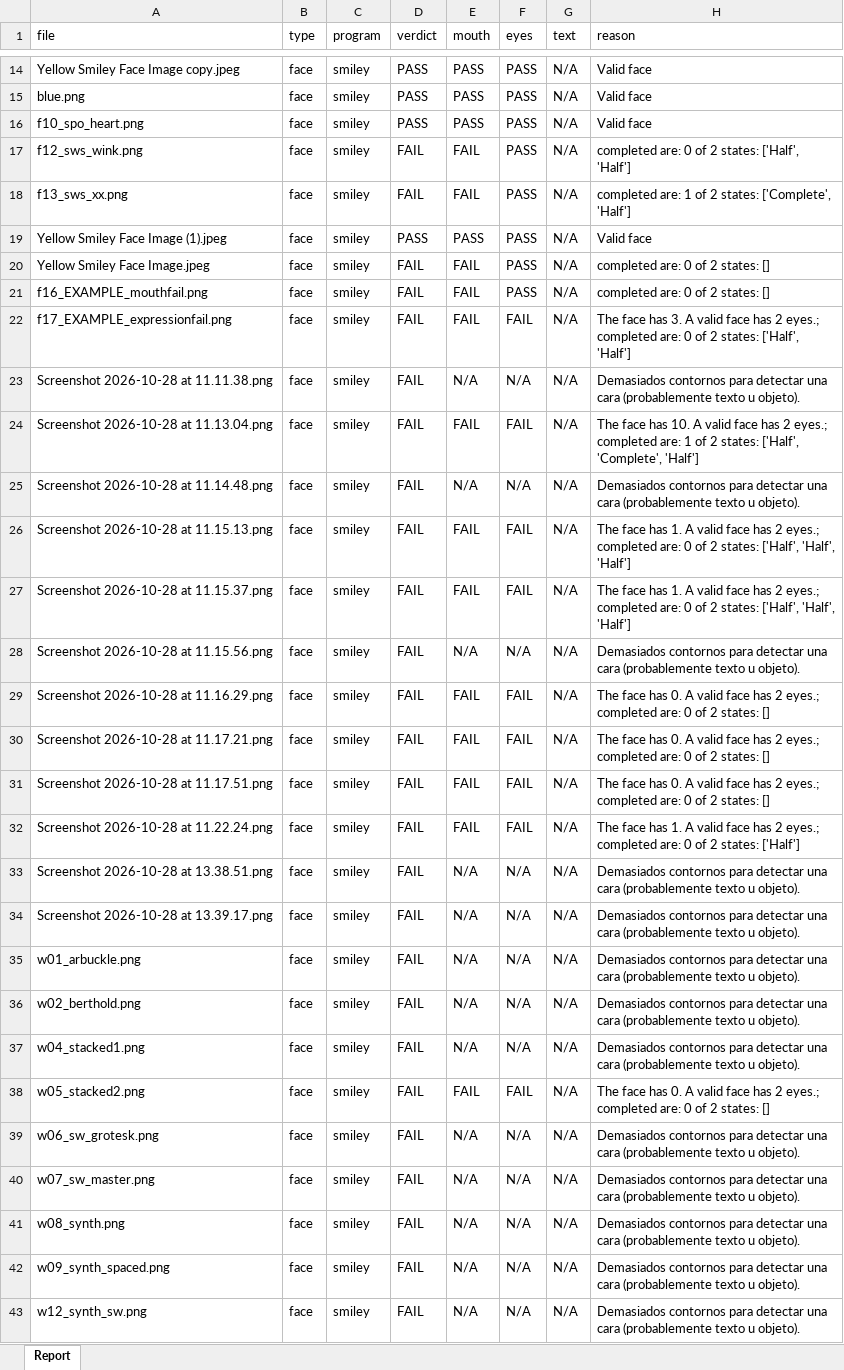
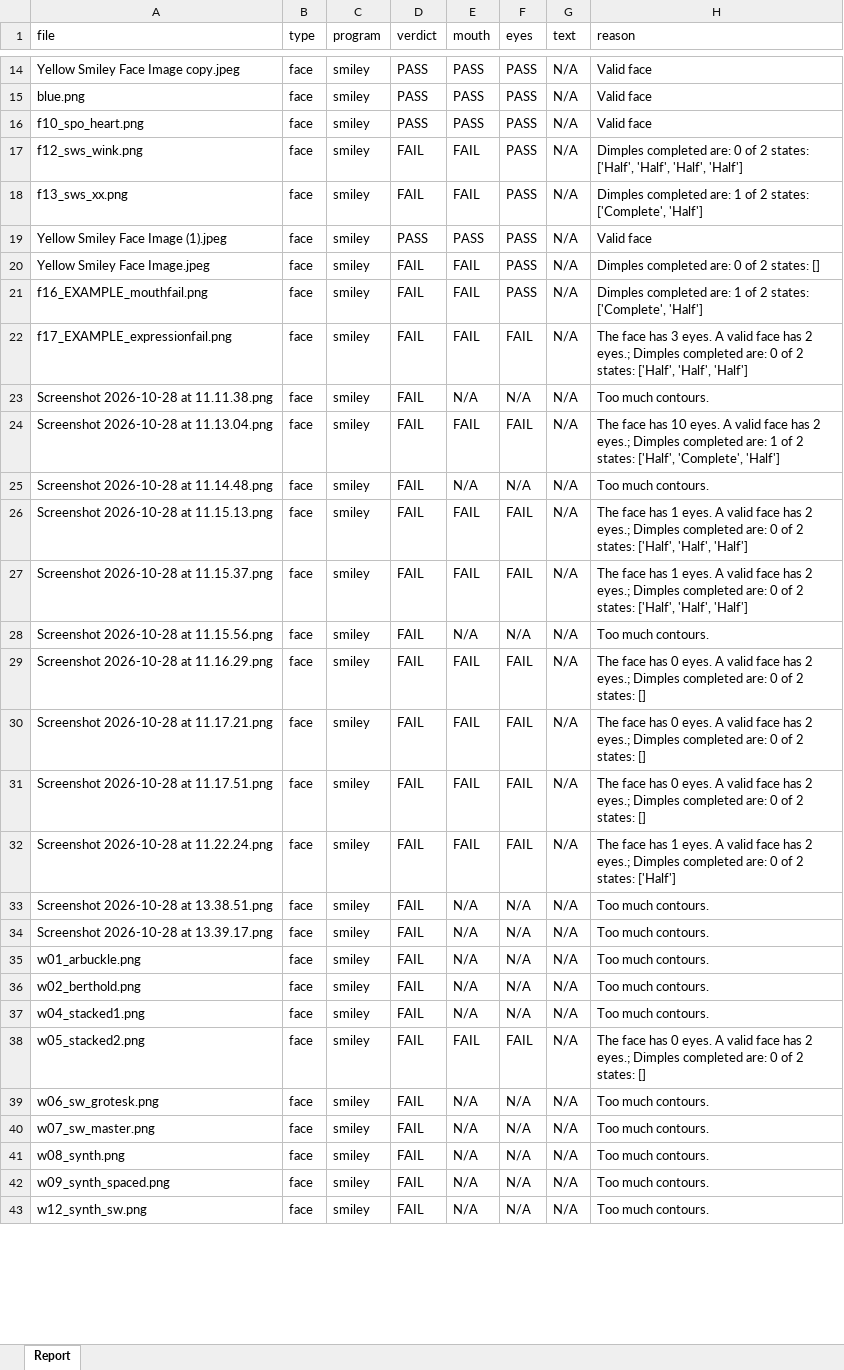
Before and after one commit to israelsegado/candidate_interview_mora, an Excel workbook: results.xlsx, sheet Report, drawn as a sheet; only a part is shown, gaps mark what is left out; values as stored, in another font and other column widths than the file's, no borders; the diff covers the shown part only; the diff names each change by its address in the sheet, - before the commit and + after, or states it on an @@ line.

```diff
--- a/results.xlsx (sheet Report)
+++ b/results.xlsx (sheet Report)
-H17 (reason): completed are: 0 of 2 states: ['Half', 'Half']
+H17 (reason): Dimples completed are: 0 of 2 states: ['Half', 'Half', 'Half', 'Half']
-H18 (reason): completed are:…
+H18 (reason): Dimples completed are:…
-H20 (reason): completed are: 0 of 2 states: []
+H20 (reason): Dimples completed are: 0 of 2 states: []
-H21 (reason): completed are: 0 of 2 states: []
+H21 (reason): Dimples completed are: 1 of 2 states: ['Complete', 'Half']
-H22 (reason): …face has 3. A valid face has 2 eyes.; completed are: 0 of 2 states: ['Half', 'Half']
+H22 (reason): …face has 3 eyes. A valid face has 2 eyes.; Dimples completed are: 0 of 2 states: ['Half', 'Half', 'Half']
-H23 (reason): Demasiados contornos para detectar una cara (probablemente texto u objeto).
+H23 (reason): Too much contours.
-H24 (reason): …face has 10. A valid face has 2 eyes.; completed are:…
+H24 (reason): …face has 10 eyes. A valid face has 2 eyes.; Dimples completed are:…
-H25 (reason): Demasiados contornos para detectar una cara (probablemente texto u objeto).
+H25 (reason): Too much contours.
-H26:H27 (reason): …face has 1. A valid face has 2 eyes.; completed are:…
+H26:H27 (reason): …face has 1 eyes. A valid face has 2 eyes.; Dimples completed are:…
-H28 (reason): Demasiados contornos para detectar una cara (probablemente texto u objeto).
+H28 (reason): Too much contours.
-H29:H31 (reason): …face has 0. A valid face has 2 eyes.; completed are:…
+H29:H31 (reason): …face has 0 eyes. A valid face has 2 eyes.; Dimples completed are:…
-H32 (reason): …face has 1. A valid face has 2 eyes.; completed are:…
+H32 (reason): …face has 1 eyes. A valid face has 2 eyes.; Dimples completed are:…
-H33:H37 (reason): Demasiados contornos para detectar una cara (probablemente texto u objeto).
+H33:H37 (reason): Too much contours.
-H38 (reason): …face has 0. A valid face has 2 eyes.; completed are:…
+H38 (reason): …face has 0 eyes. A valid face has 2 eyes.; Dimples completed are:…
-H39:H43 (reason): Demasiados contornos para detectar una cara (probablemente texto u objeto).
+H39:H43 (reason): Too much contours.
```
Also changed, not shown: 10 edited cells elsewhere in this sheet, 4 other files.
